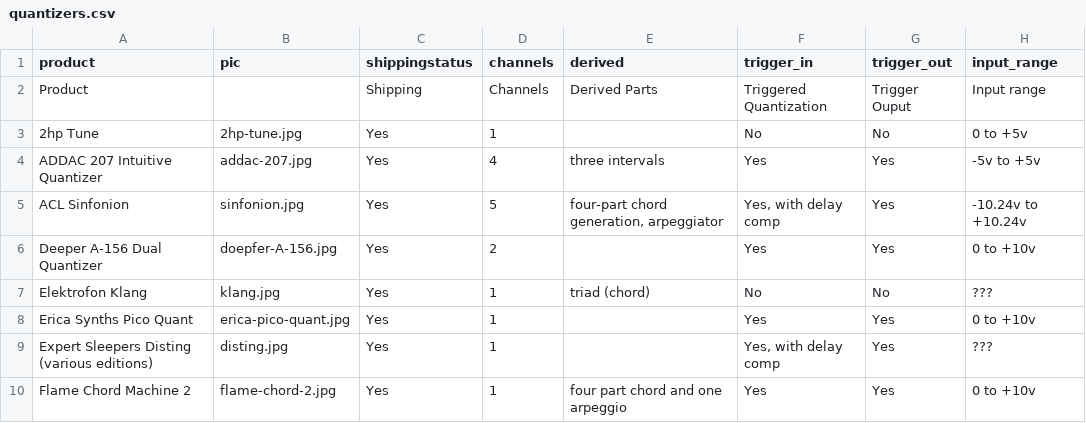
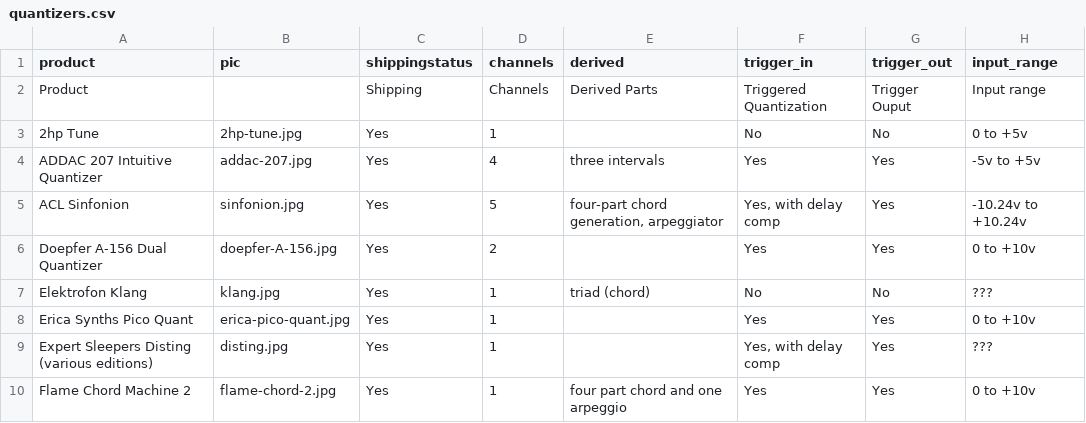
Before and after one commit to mdoudoroff/doudoroff.com, a CSV file: quantizers/quantizers.csv, drawn as a sheet; only a part is shown; the diff names each change by its address in the sheet, - before the commit and + after, or states it on an @@ line.

```diff
--- a/quantizers/quantizers.csv
+++ b/quantizers/quantizers.csv
-A6 (product): Deeper A-156 Dual Quantizer
+A6 (product): Doepfer A-156 Dual Quantizer
```
Also changed, not shown: 3 other files.
